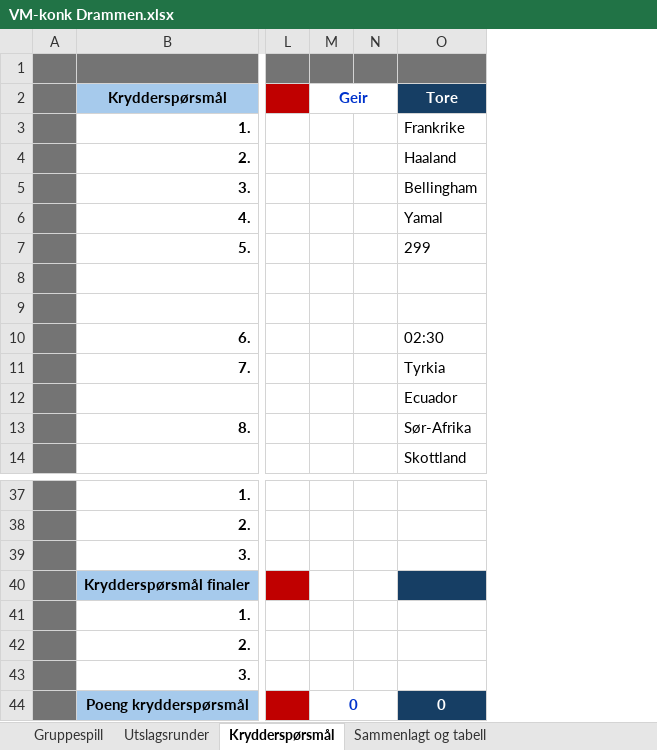
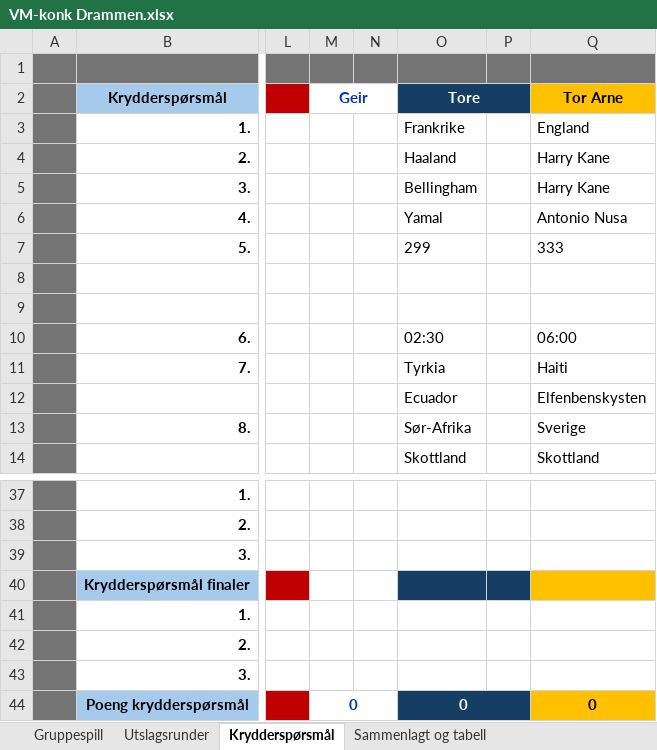
Before and after one commit to NokahM/vm-tipping-2026, an Excel workbook: data/VM-konk Drammen.xlsx, sheet Krydderspørsmål, drawn as a sheet; only a part is shown, gaps mark what is left out; values as stored, in another font and other column widths than the file's, no borders; conditional formats not drawn; the diff names each change by its address in the sheet, - before the commit and + after, or states it on an @@ line.

```diff
--- a/data/VM-konk Drammen.xlsx (sheet Krydderspørsmål)
+++ b/data/VM-konk Drammen.xlsx (sheet Krydderspørsmål)
+column P, empty
+column Q (Tor Arne), rows 3-14: England | Harry Kane | Harry Kane | Antonio Nusa | 333 |  |  | 06:00 | Haiti | Elfenbenskysten | Sverige | Skottland; row 44: 0
+O2:P2 merged
+O44:P44 merged
```
Also changed, not shown: sheet Gruppespill, sheet Utslagsrunder, sheet Sammenlagt og tabell, formulas that keep their value, data/VM-konk alles tips.xlsx, 3 other files.
